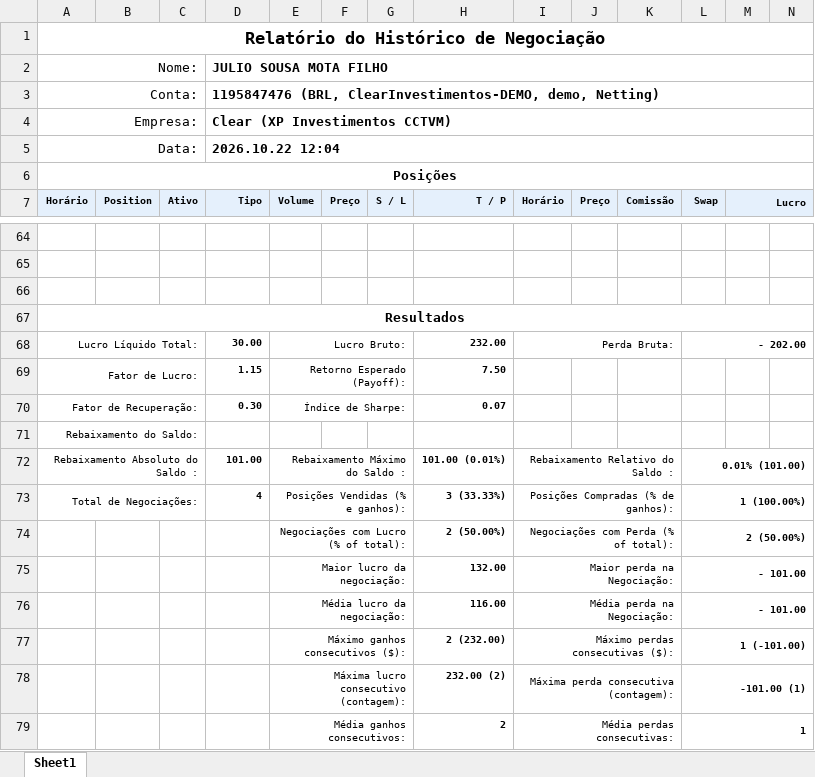
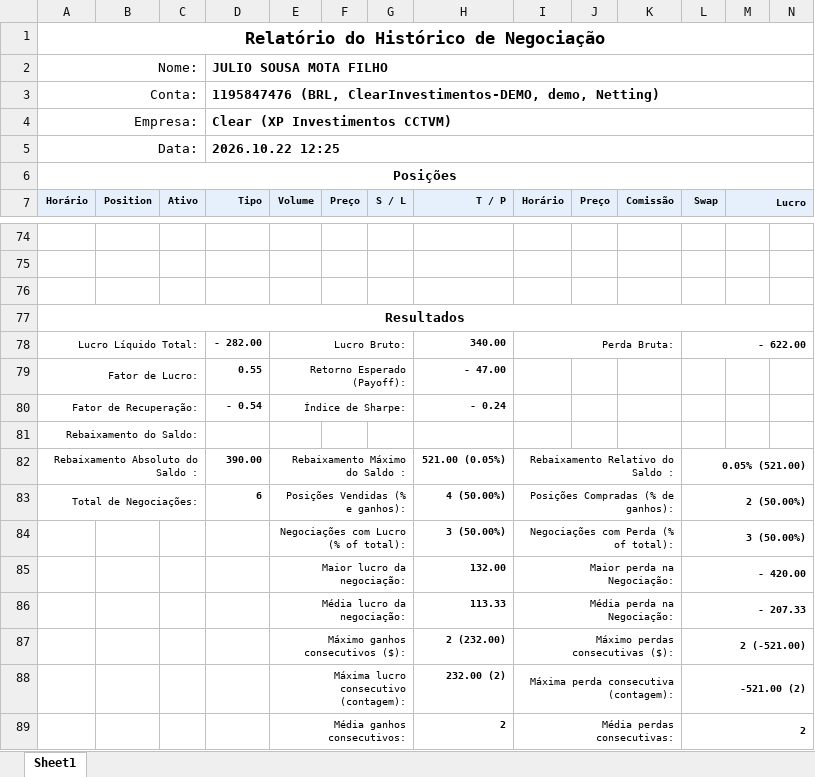
Before and after one commit to GatewayTecnologia/DayTrade, an Excel workbook: Dia221026.xlsx, sheet Sheet1, drawn as a sheet; only a part is shown, gaps mark what is left out; values as stored, in another font and other column widths than the file's, no borders; charts and pictures not drawn; addresses are those after the commit; the diff covers the shown part only; the diff names each change by its address in the sheet, - before the commit and + after, or states it on an @@ line.

```diff
--- a/Dia221026.xlsx (sheet Sheet1)
+++ b/Dia221026.xlsx (sheet Sheet1)
-D5: 2026.10.22 12:04
+D5: 2026.10.22 12:25
-D78: 30.00
+D78: - 282.00
-H78: 232.00
+H78: 340.00
-L78: - 202.00
+L78: - 622.00
-D79: 1.15
+D79: 0.55
-H79: 7.50
+H79: - 47.00
-D80: 0.30
+D80: - 0.54
-H80: 0.07
+H80: - 0.24
-D82: 101.00
+D82: 390.00
-H82: 101.00 (0.01%)
+H82: 521.00 (0.05%)
-L82: 0.01% (101.00)
+L82: 0.05% (521.00)
-D83: 4
+D83: 6
-H83: 3 (33.33%)
+H83: 4 (50.00%)
-L83: 1 (100.00%)
+L83: 2 (50.00%)
-H84: 2 (50.00%)
+H84: 3 (50.00%)
-L84: 2 (50.00%)
+L84: 3 (50.00%)
-L85: - 101.00
+L85: - 420.00
-H86: 116.00
+H86: 113.33
-L86: - 101.00
+L86: - 207.33
-L87: 1 (-101.00)
+L87: 2 (-521.00)
-L88: -101.00 (1)
+L88: -521.00 (2)
-L89: 1
+L89: 2
```
Also changed, not shown: 12 added rows, 2 removed rows and 6 edited cells elsewhere in this sheet, formulas that keep their value, charts or pictures.
